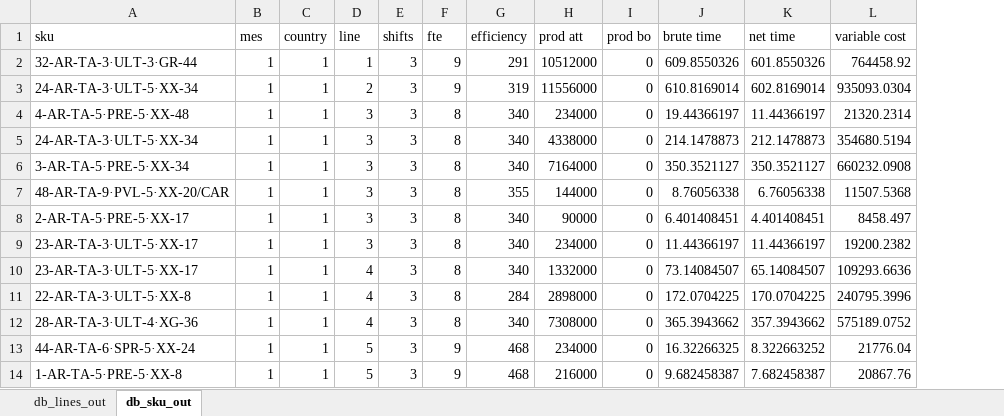
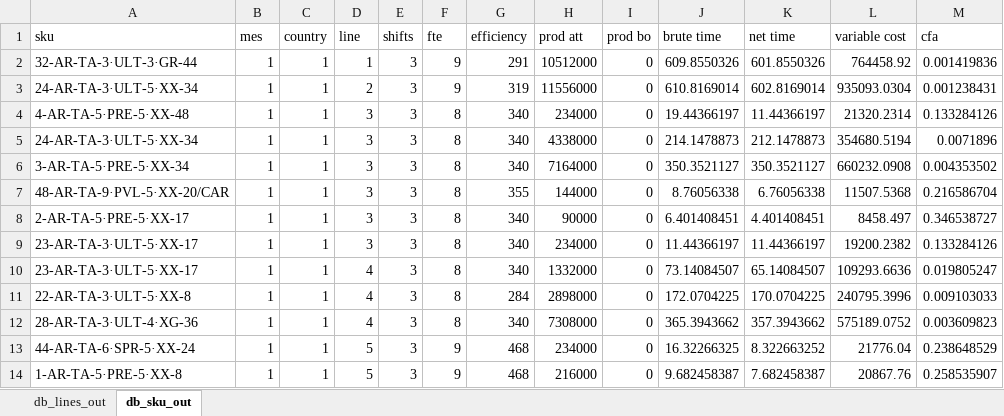
Before and after one commit to elisa-ite/CMPC-manufacturing, an Excel workbook: CMCP_Manufacturing/OutputCMPC.xlsx, sheet db_sku_out, drawn as a sheet; only a part is shown; values as stored, in another font and other column widths than the file's, no borders; the diff names each change by its address in the sheet, - before the commit and + after, or states it on an @@ line.

```diff
--- a/CMCP_Manufacturing/OutputCMPC.xlsx (sheet db_sku_out)
+++ b/CMCP_Manufacturing/OutputCMPC.xlsx (sheet db_sku_out)
+column M (cfa), rows 2-14: 0.001419836 | 0.001238431 | 0.133284126 | 0.0071896 | 0.004353502 | 0.216586704 | 0.346538727 | 0.133284126 | 0.019805247 | 0.009103033 | 0.003609823 | 0.238648529 | 0.258535907
```
Also changed, not shown: sheet db_lines_out, 3 other files.
